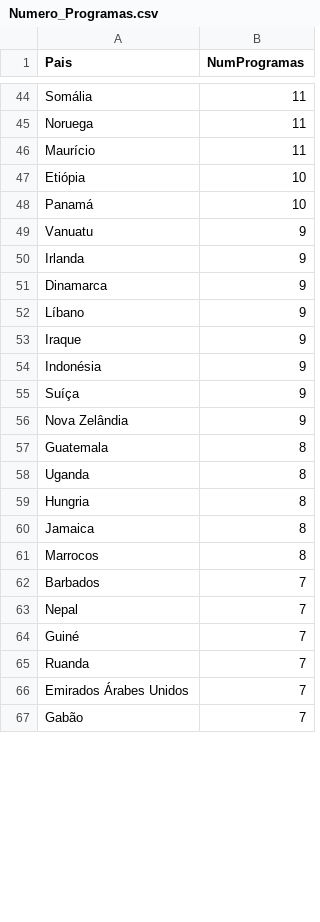
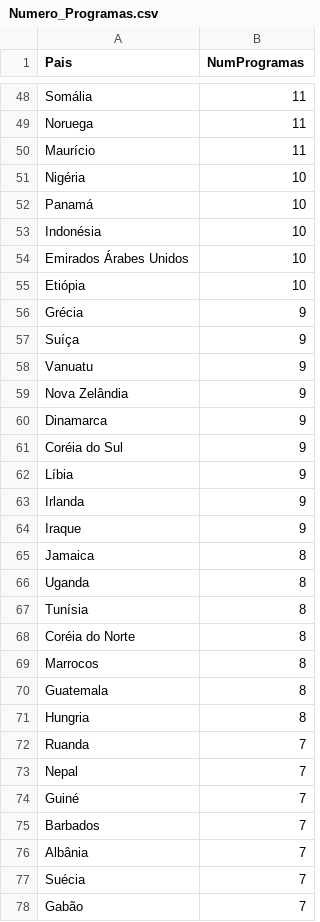
Before and after one commit to leonardovaladao/xadrez_verbal_dashboard, a CSV file: Data/Numero_Programas.csv, drawn as a sheet; only a part is shown, gaps mark what is left out; the diff covers the shown part only.

```diff
--- a/Data/Numero_Programas.csv
+++ b/Data/Numero_Programas.csv
@@ -46,22 +50,29 @@ Noruega,11
 Maurício,11
+Nigéria,10
+Panamá,10
+Indonésia,10
+Emirados Árabes Unidos,10
 Etiópia,10
-Panamá,10
+Grécia,9
+Suíça,9
 Vanuatu,9
+Nova Zelândia,9
+Dinamarca,9
+Coréia do Sul,9
+Líbia,9
 Irlanda,9
-Dinamarca,9
-Líbano,9
 Iraque,9
-Indonésia,9
-Suíça,9
-Nova Zelândia,9
+Jamaica,8
+Uganda,8
+Tunísia,8
+Coréia do Norte,8
+Marrocos,8
 Guatemala,8
-Uganda,8
 Hungria,8
-Jamaica,8
-Marrocos,8
-Barbados,7
+Ruanda,7
 Nepal,7
 Guiné,7
-Ruanda,7
-Emirados Árabes Unidos,7
+Barbados,7
+Albânia,7
+Suécia,7
 Gabão,7
```
Also changed, not shown: 24 added rows, 13 removed rows, 31 moved rows and 19 edited cells elsewhere in this file, Data/Geral.csv, Data/Numero_Citacoes.csv, 7 other files.
